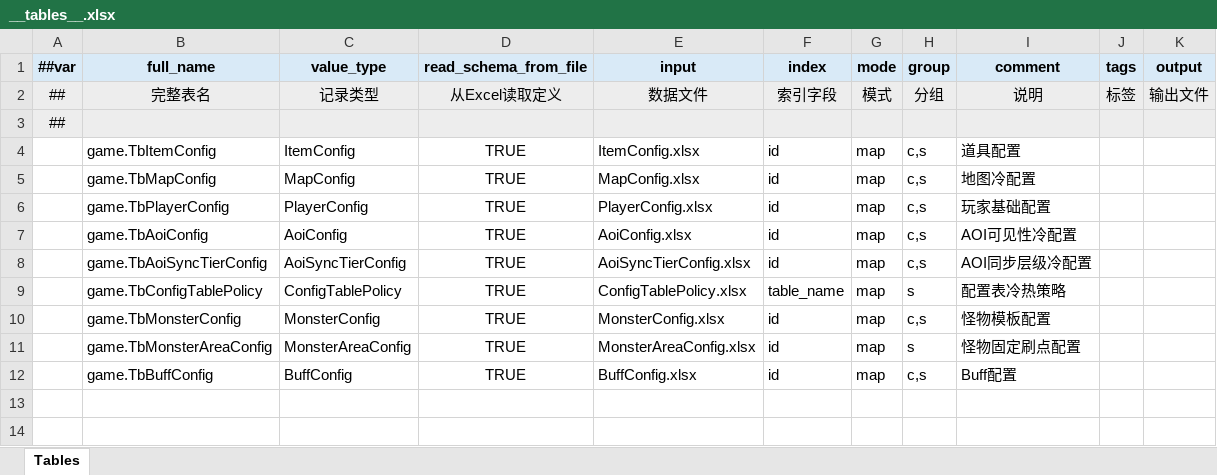
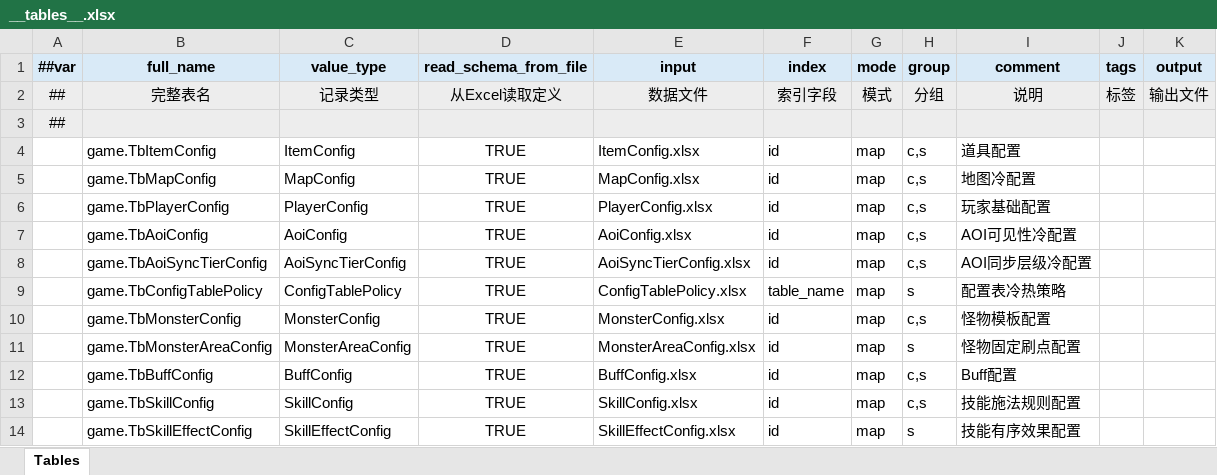
Before and after one commit to moulo1982Google/TiangZ, an Excel workbook: game_config/Datas/__tables__.xlsx, sheet Tables, drawn as a sheet; values as stored, in another font and other column widths than the file's, no borders; the diff names each change by its address in the sheet, - before the commit and + after, or states it on an @@ line.

```diff
--- a/game_config/Datas/__tables__.xlsx (sheet Tables)
+++ b/game_config/Datas/__tables__.xlsx (sheet Tables)
+row 13:  | game.TbSkillConfig | SkillConfig | TRUE | SkillConfig.xlsx | id | map | c,s | 技能施法规则配置
+row 14:  | game.TbSkillEffectConfig | SkillEffectConfig | TRUE | SkillEffectConfig.xlsx | id | map | s | 技能有序效果配置
```
Also changed, not shown: game_config/Datas/BuffConfig.xlsx, game_config/Datas/ConfigTablePolicy.xlsx, 51 other files.
